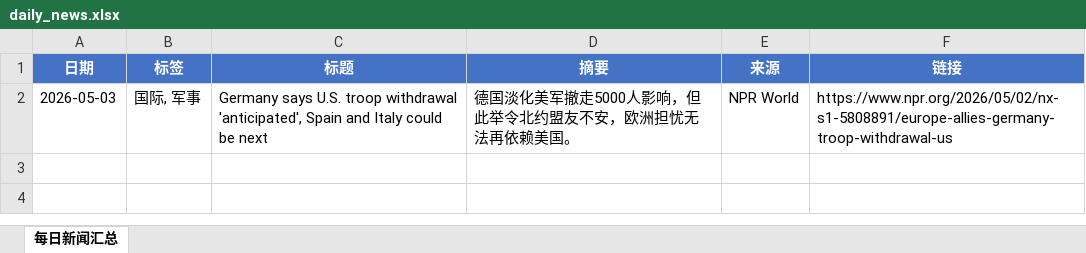
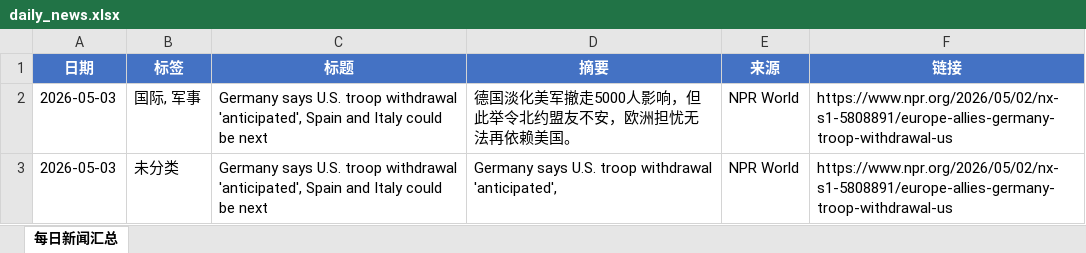
Before and after one commit to iorangejuice12138-lgtm/daily-news, an Excel workbook: data/daily_news.xlsx, sheet 每日新闻汇总, drawn as a sheet; values as stored, in another font and other column widths than the file's, no borders; the diff names each change by its address in the sheet, - before the commit and + after, or states it on an @@ line.

```diff
--- a/data/daily_news.xlsx (sheet 每日新闻汇总)
+++ b/data/daily_news.xlsx (sheet 每日新闻汇总)
+row 3: 2026-05-03 | 未分类 | Germany says U.S. troop withdrawal 'anticipated', Spain and Italy could be next | Germany says U.S. troop withdrawal 'anticipated', | NPR World | https://www.npr.org/2026/05/02/nx-s1-5808891/europe-allies-germany-troop-withdrawal-us
```
Also changed, not shown: 1 other file.
